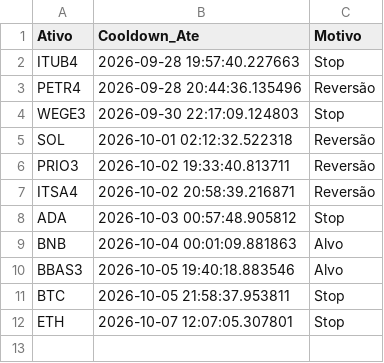
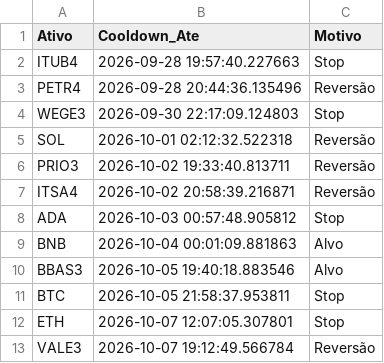
Before and after one commit to Fellipe628/Robo-trader-, a CSV file: cooldowns.csv, drawn as a sheet.

```diff
--- a/cooldowns.csv
+++ b/cooldowns.csv
@@ -12 +12,2 @@ BTC,2026-10-05 21:58:37.953811,Stop
 ETH,2026-10-07 12:07:05.307801,Stop
+VALE3,2026-10-07 19:12:49.566784,Reversão
```
Also changed, not shown: historico_sinais.csv, portfolio.csv, 1 other file.
